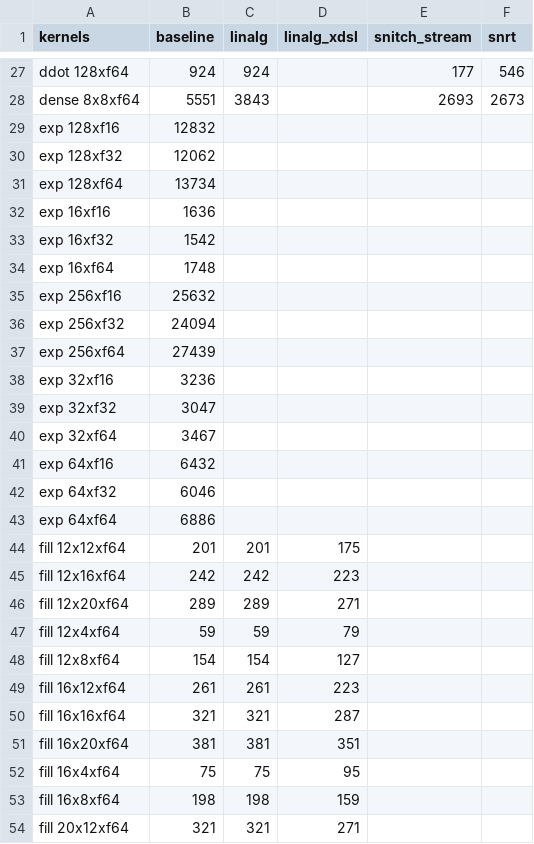
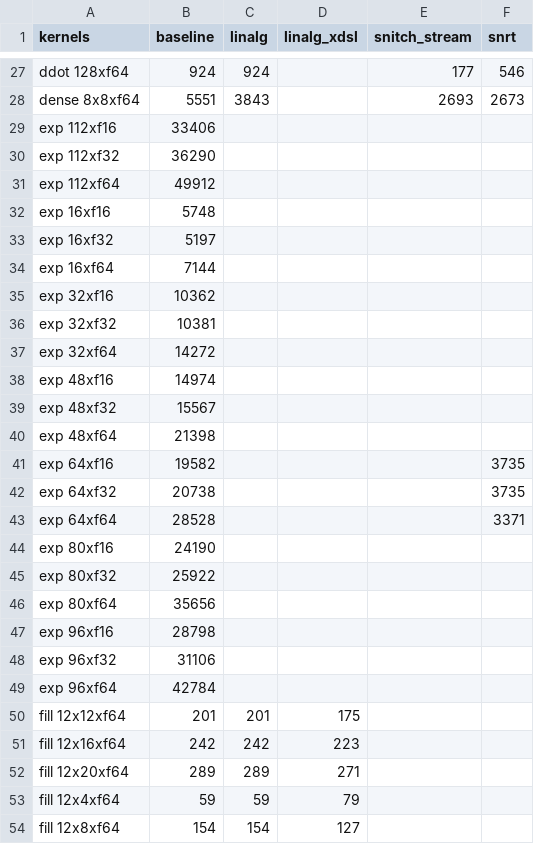
Before and after one commit to opencompl/riscv-paper-experiments, a CSV file: results/pivoted.all.csv, drawn as a sheet; only a part is shown, gaps mark what is left out; the shorter side is filled out with more unchanged rows.

```diff
--- a/results/pivoted.all.csv
+++ b/results/pivoted.all.csv
@@ -28,17 +28,23 @@ ddot 128xf64,924,924,,177,546
 dense 8x8xf64,5551,3843,,2693,2673
-exp 128xf16,12832,,,,
-exp 128xf32,12062,,,,
-exp 128xf64,13734,,,,
-exp 16xf16,1636,,,,
-exp 16xf32,1542,,,,
-exp 16xf64,1748,,,,
-exp 256xf16,25632,,,,
-exp 256xf32,24094,,,,
-exp 256xf64,27439,,,,
-exp 32xf16,3236,,,,
-exp 32xf32,3047,,,,
-exp 32xf64,3467,,,,
-exp 64xf16,6432,,,,
-exp 64xf32,6046,,,,
-exp 64xf64,6886,,,,
+exp 112xf16,33406,,,,
+exp 112xf32,36290,,,,
+exp 112xf64,49912,,,,
+exp 16xf16,5748,,,,
+exp 16xf32,5197,,,,
+exp 16xf64,7144,,,,
+exp 32xf16,10362,,,,
+exp 32xf32,10381,,,,
+exp 32xf64,14272,,,,
+exp 48xf16,14974,,,,
+exp 48xf32,15567,,,,
+exp 48xf64,21398,,,,
+exp 64xf16,19582,,,,3735
+exp 64xf32,20738,,,,3735
+exp 64xf64,28528,,,,3371
+exp 80xf16,24190,,,,
+exp 80xf32,25922,,,,
+exp 80xf64,35656,,,,
+exp 96xf16,28798,,,,
+exp 96xf32,31106,,,,
+exp 96xf64,42784,,,,
 fill 12x12xf64,201,201,175,,
```
Also changed, not shown: results/kernels.all.csv, results/kernels.fast.csv, 7 other files.
